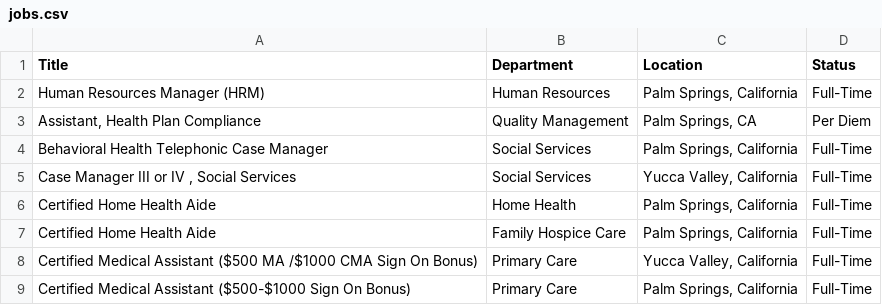
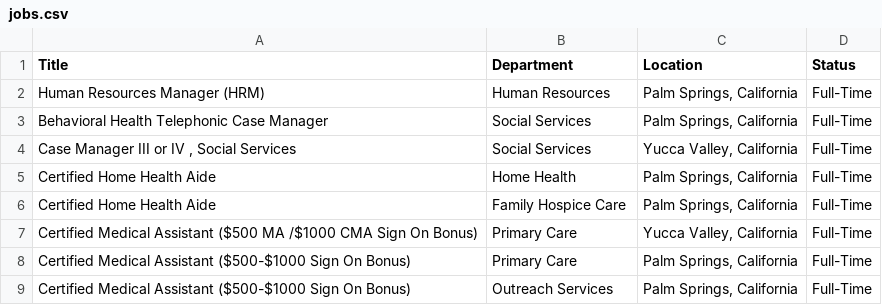
Before and after one commit to ryancheley/dohc_jobs, a CSV file: jobs.csv, drawn as a sheet; only a part is shown; the shorter side is filled out with more unchanged rows; the diff names each change by its address in the sheet, - before the commit and + after, or states it on an @@ line.

```diff
--- a/jobs.csv
+++ b/jobs.csv
-row 3: Assistant, Health Plan Compliance | Quality Management | Palm Springs, CA | Per Diem
```
